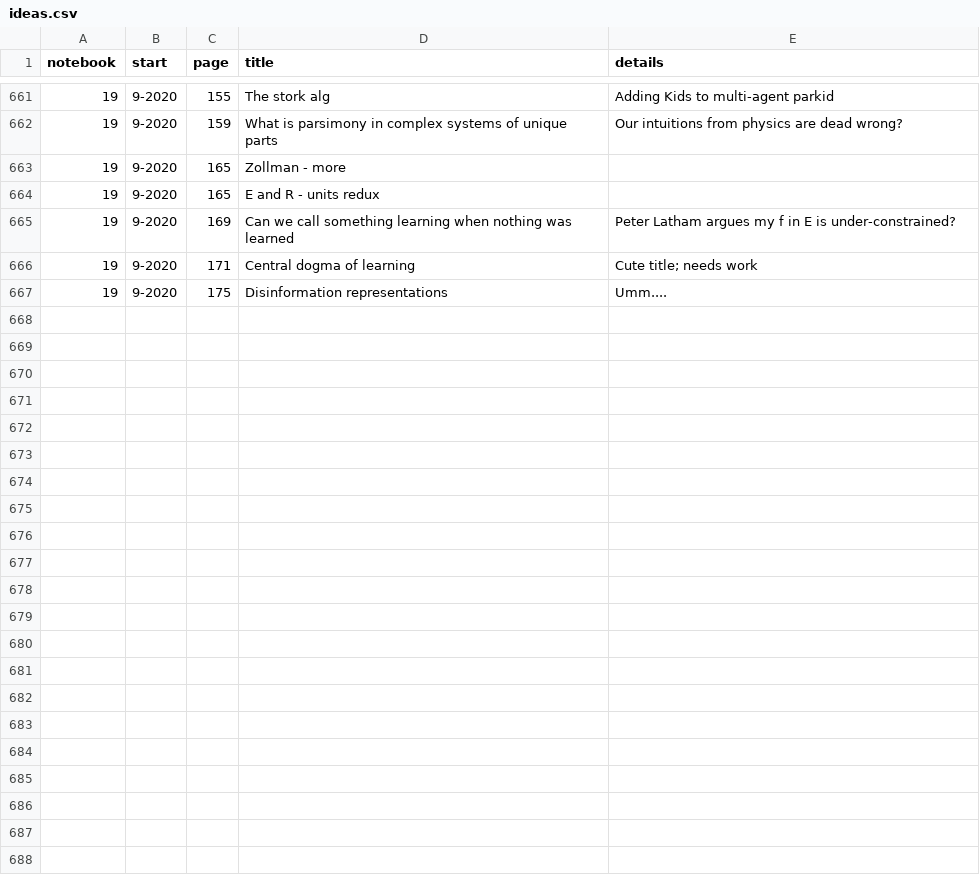
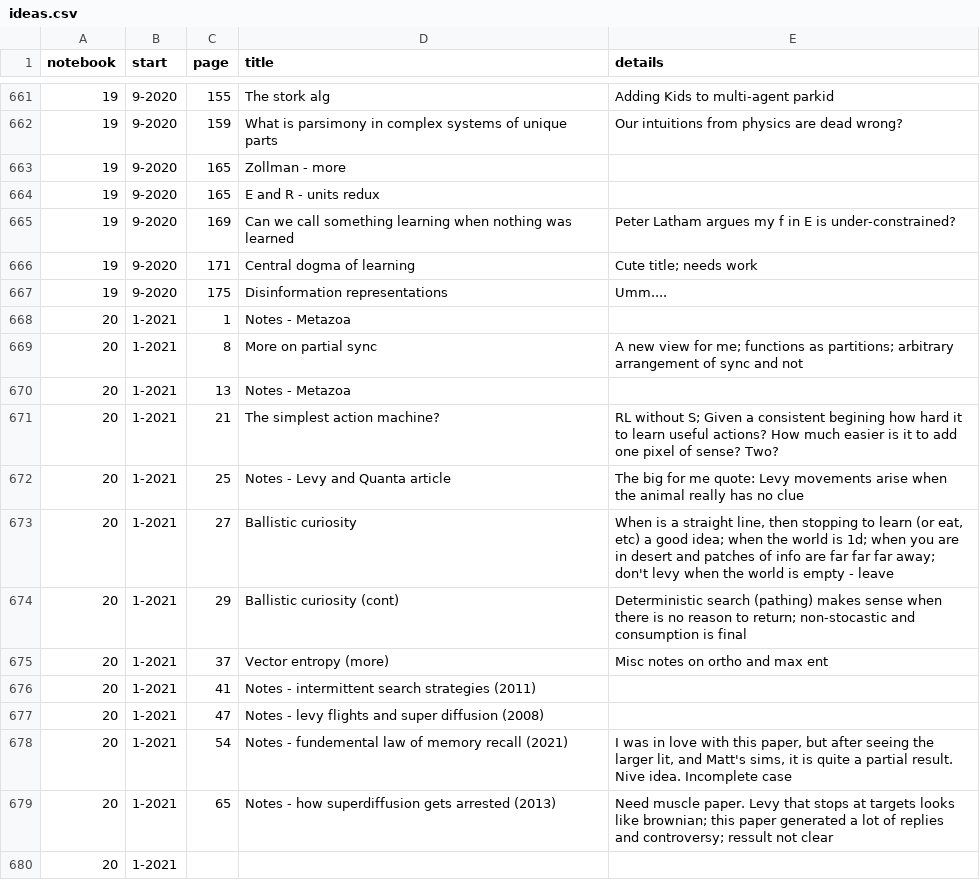
Before and after one commit to parenthetical-e/Index, a CSV file: ideas.csv, drawn as a sheet; only a part is shown, gaps mark what is left out; the diff names each change by its address in the sheet, - before the commit and + after, or states it on an @@ line.

Commit message:
Partial entry - 20

```diff
--- a/ideas.csv
+++ b/ideas.csv
+row 668: 20 | 1-2021 | 1 | Notes - Metazoa
+row 669: 20 | 1-2021 | 8 | More on partial sync | A new view for me; functions as partitions; arbitrary arrangement of sync and not
+row 670: 20 | 1-2021 | 13 | Notes - Metazoa
+row 671: 20 | 1-2021 | 21 | The simplest action machine? | RL without S; Given a consistent begining how hard it to learn useful actions? How much easier is it to add one pixel of sense? Two?
+row 672: 20 | 1-2021 | 25 | Notes - Levy and Quanta article | The big for me quote: Levy movements arise when the animal really has no clue
+row 673: 20 | 1-2021 | 27 | Ballistic curiosity | When is a straight line, then stopping to learn (or eat, etc) a good idea; when the world is 1d; when you are in desert and patches of info are far far far away; don't levy when the world is empty - leave
+row 674: 20 | 1-2021 | 29 | Ballistic curiosity (cont) | Deterministic search (pathing) makes sense when there is no reason to return; non-stocastic and consumption is final
+row 675: 20 | 1-2021 | 37 | Vector entropy (more) | Misc notes on ortho and max ent
+row 676: 20 | 1-2021 | 41 | Notes - intermittent search strategies (2011)
+row 677: 20 | 1-2021 | 47 | Notes - levy flights and super diffusion (2008)
+row 678: 20 | 1-2021 | 54 | Notes - fundemental law of memory recall (2021) | I was in love with this paper, but after seeing the larger lit, and Matt's sims, it is quite a partial result. Nive idea. Incomplete case
+row 679: 20 | 1-2021 | 65 | Notes - how superdiffusion gets arrested (2013) | Need muscle paper. Levy that stops at targets looks like brownian; this paper generated a lot of replies and controversy; ressult not clear
+row 680: 20 | 1-2021
```
